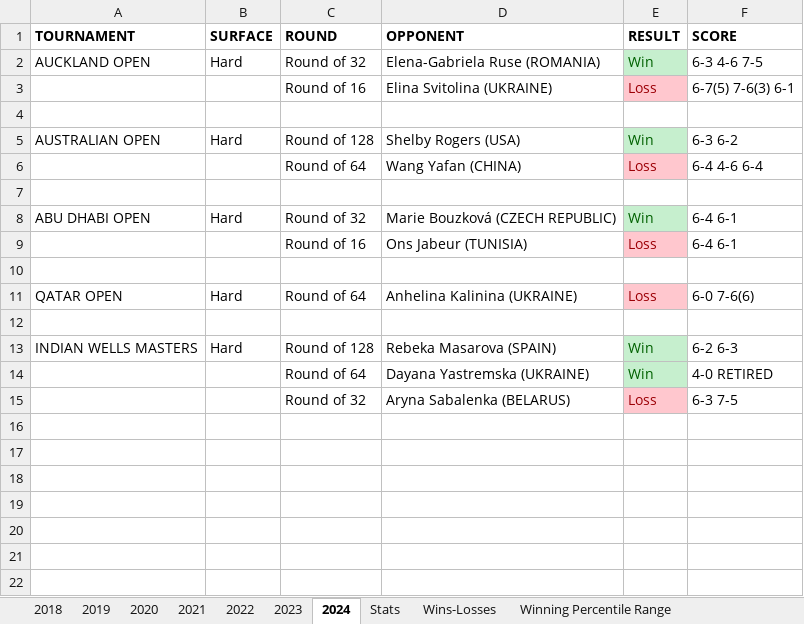
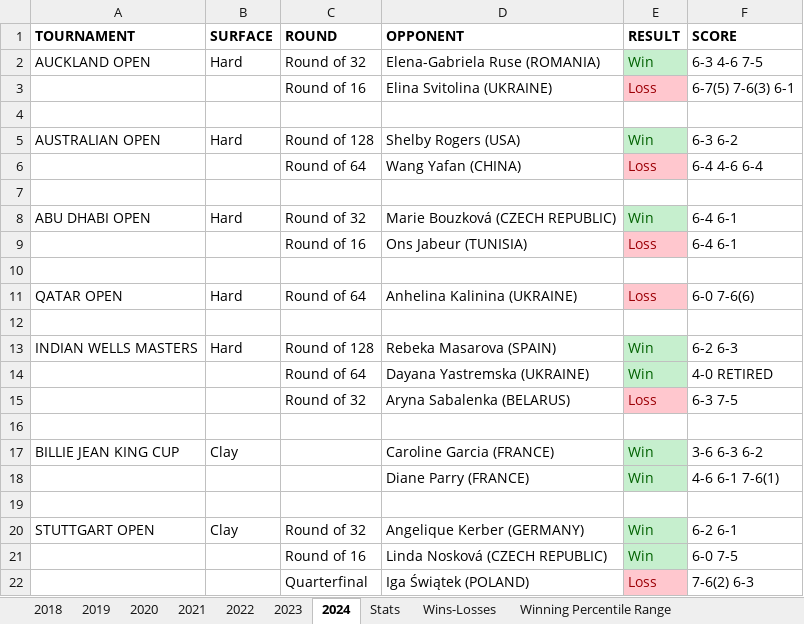
Before and after one commit to soumyavajjhala/soumyavajjhala.github.io, an Excel workbook: Tennis/WTA Tour/Emma Raducanu.xlsx, sheet 2024, drawn as a sheet; values as stored, in another font and other column widths than the file's, no borders; the diff names each change by its address in the sheet, - before the commit and + after, or states it on an @@ line.

Commit message:
Update tennis

```diff
--- a/Tennis/WTA Tour/Emma Raducanu.xlsx (sheet 2024)
+++ b/Tennis/WTA Tour/Emma Raducanu.xlsx (sheet 2024)
+row 16: (empty)
+row 17: BILLIE JEAN KING CUP | Clay |  | Caroline Garcia (FRANCE) | Win | 3-6 6-3 6-2
+row 18:  |  |  | Diane Parry (FRANCE) | Win | 4-6 6-1 7-6(1)
+row 19: (empty)
+row 20: STUTTGART OPEN | Clay | Round of 32 | Angelique Kerber (GERMANY) | Win | 6-2 6-1
+row 21:  |  | Round of 16 | Linda Nosková (CZECH REPUBLIC) | Win | 6-0 7-5
+row 22:  |  | Quarterfinal | Iga Świątek (POLAND) | Loss | 7-6(2) 6-3
```
Also changed, not shown: sheet Stats, charts or pictures, Tennis/ATP Tour/Rafael Nadal.xlsx, Tennis/WTA Tour/Aryna Sabalenka.xlsx, 6 other files.
